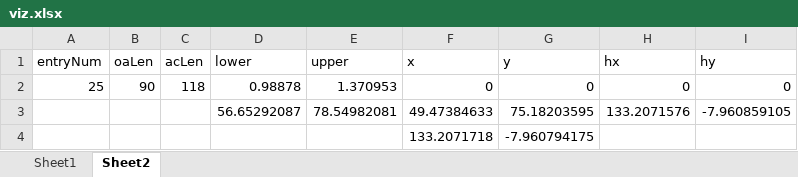
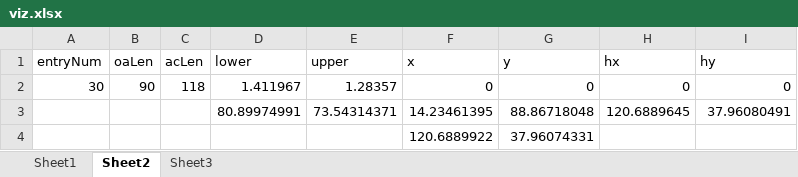
Before and after one commit to cmoler/TheClaw, an Excel workbook: Visualization/viz.xlsx, sheet Sheet2, drawn as a sheet; values as stored, in another font and other column widths than the file's, no borders; charts and pictures not drawn; removed rows and columns are numbered as before the commit, all else as after; the diff names each change by its address in the sheet, - before the commit and + after, or states it on an @@ line.

```diff
--- a/Visualization/viz.xlsx (sheet Sheet2)
+++ b/Visualization/viz.xlsx (sheet Sheet2)
+sheet tab: Sheet3
-A2 (entryNum): 25
+A2 (entryNum): 30
-D2 (lower): 0.98878
+D2 (lower): 1.411967
-E2 (upper): 1.370953
+E2 (upper): 1.28357
-row 3:  |  |  | 56.65292087 | 78.54982081 | 49.47384633 | 75.18203595 | 133.2071576 | -7.960859105
-row 4:  |  |  |  |  | 133.2071718 | -7.960794175
+row 3:  |  |  | 80.89974991 | 73.54314371 | 14.23461395 | 88.86718048 | 120.6889645 | 37.96080491
+row 4:  |  |  |  |  | 120.6889922 | 37.96074331
```
Also changed, not shown: sheet Sheet1, charts or pictures, 4 other files.
